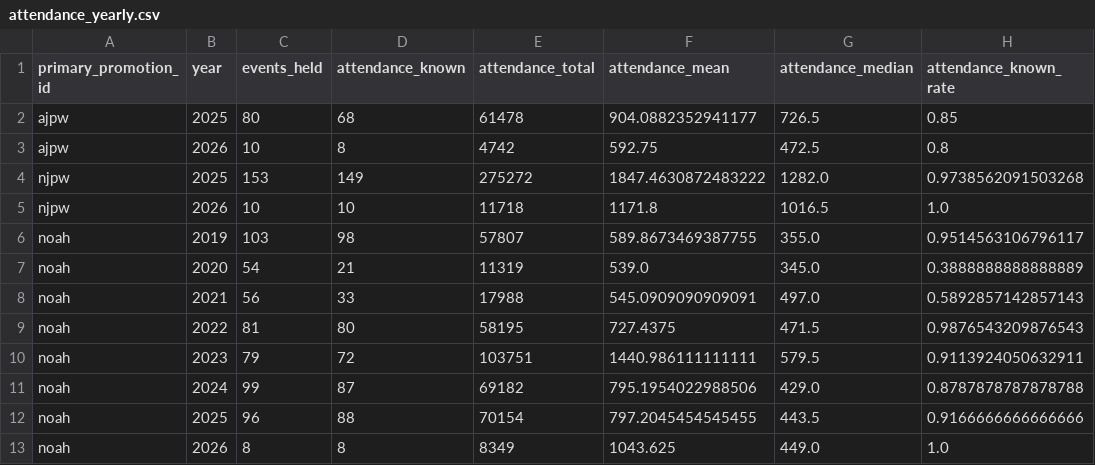
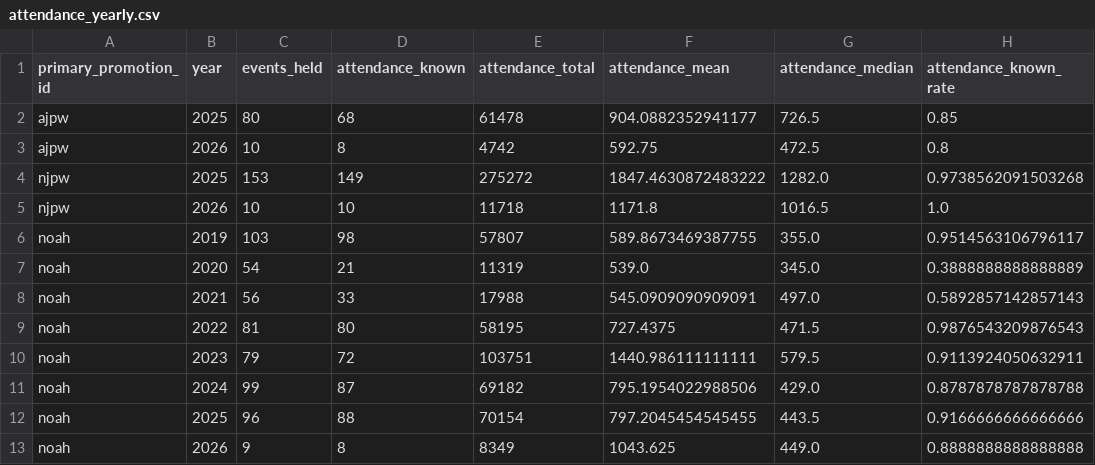
Before and after one commit to yutarowada0402/prowrestling-attendance, a CSV file: exports/attendance_yearly.csv, drawn as a sheet.

```diff
--- a/exports/attendance_yearly.csv
+++ b/exports/attendance_yearly.csv
@@ -12,2 +12,2 @@ noah,2024,99,87,69182,795.1954022988506,429.0,0.8787878787878788
 noah,2025,96,88,70154,797.2045454545455,443.5,0.9166666666666666
-noah,2026,8,8,8349,1043.625,449.0,1.0
+noah,2026,9,8,8349,1043.625,449.0,0.8888888888888888
```
Also changed, not shown: data/mappings/event_ids.csv, exports/attendance_by_venue.csv, 24 other files.
